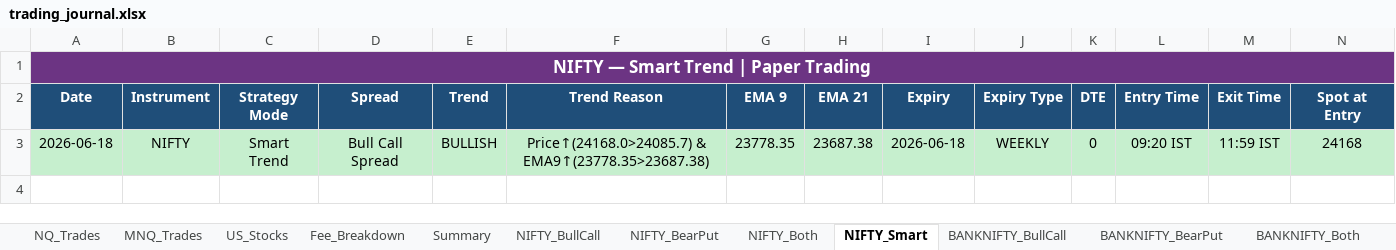
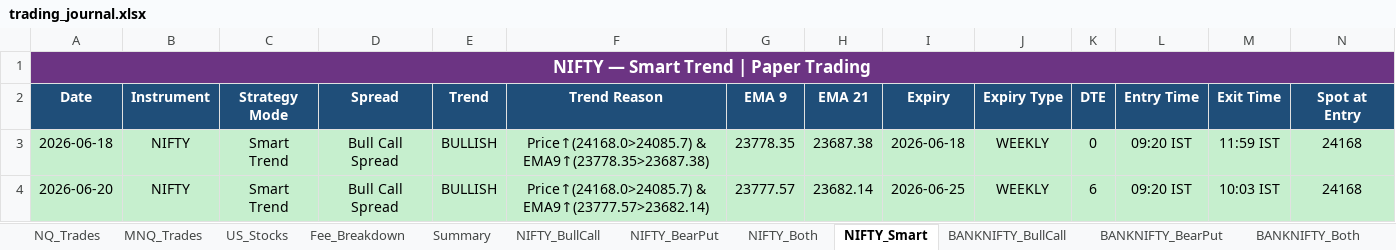
Before and after one commit to Abu086/nq-mnq-bot, an Excel workbook: trading_journal.xlsx, sheet NIFTY_Smart, drawn as a sheet; only a part is shown; values as stored, in another font and other column widths than the file's, no borders; rows hold the shown columns only; the diff names each change by its address in the sheet, - before the commit and + after, or states it on an @@ line.

```diff
--- a/trading_journal.xlsx (sheet NIFTY_Smart)
+++ b/trading_journal.xlsx (sheet NIFTY_Smart)
+row 4: 2026-06-20 | NIFTY | Smart Trend | Bull Call Spread | BULLISH | Price↑(24168.0>24085.7) & EMA9↑(23777.57>23682.14) | 23777.57 | 23682.14 | 2026-06-25 | WEEKLY | 6 | 09:20 IST | 10:03 IST | 24168
```
Also changed, not shown: sheet NIFTY_Both, sheet BANKNIFTY_Both, sheet BANKNIFTY_Smart, sheet NIFTY_BearPut, sheet NIFTY_BullCall, sheet BANKNIFTY_BearPut, 4 more sheets, 2 other files.
